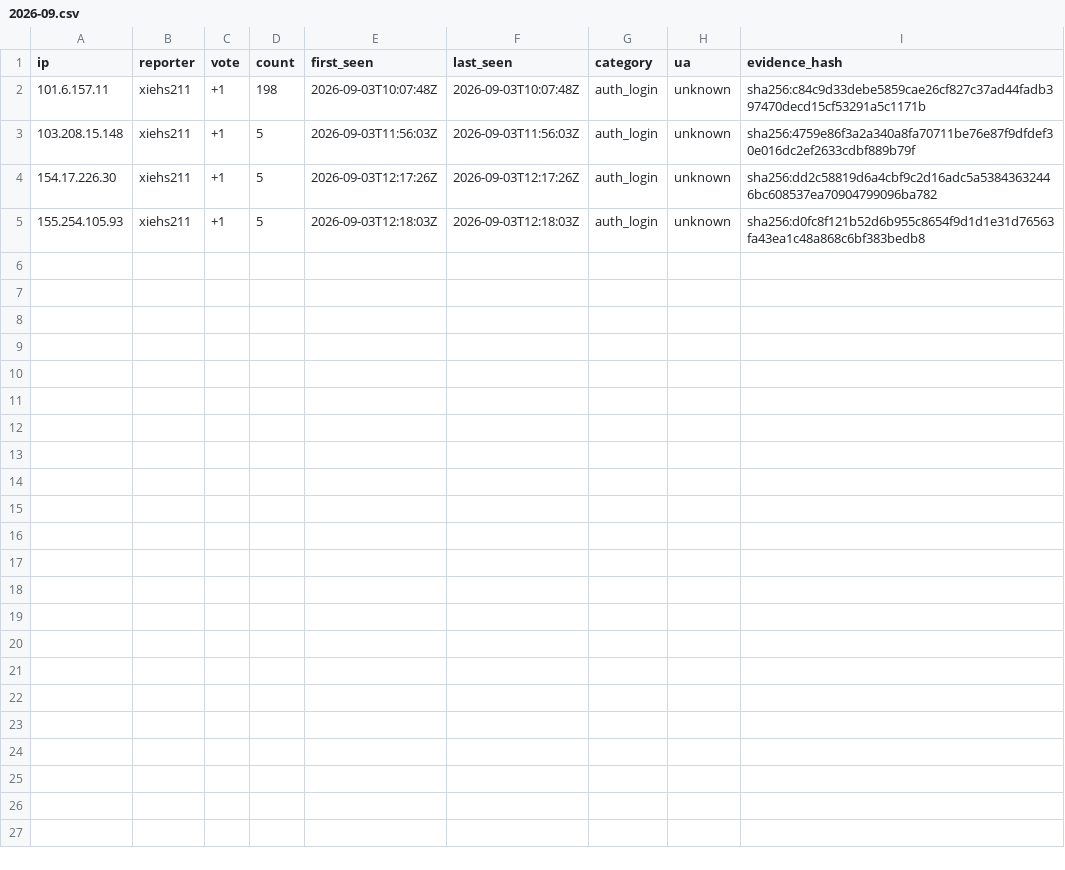
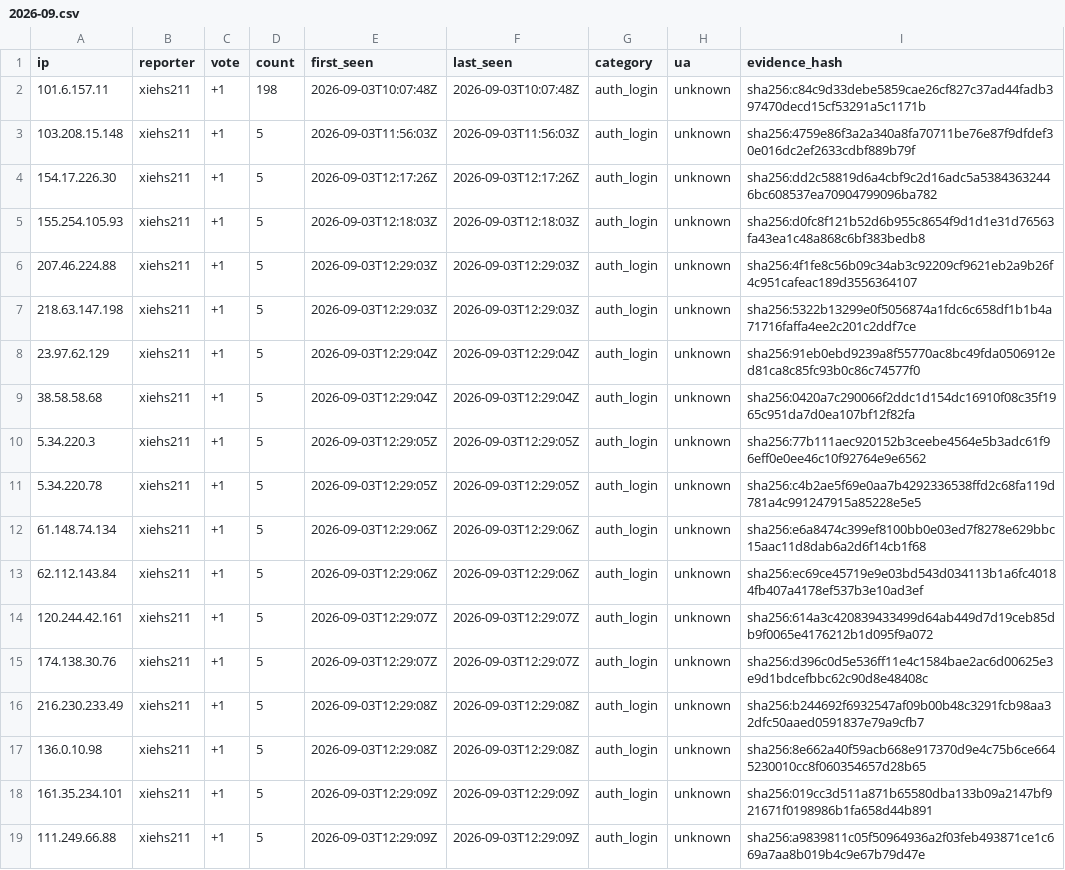
Before and after one commit to xiehs211/sub2api-badip, a CSV file: votes/2026-09.csv, drawn as a sheet; the diff names each change by its address in the sheet, - before the commit and + after, or states it on an @@ line.

Commit message:
report: add manually verified brute-force IP (#6)

```diff
--- a/votes/2026-09.csv
+++ b/votes/2026-09.csv
+row 6: 207.46.224.88 | xiehs211 | +1 | 5 | 2026-09-03T12:29:03Z | 2026-09-03T12:29:03Z | auth_login | unknown | sha256:4f1fe8c56b09c34ab3c92209cf9621eb2a9b26f4c951cafeac189d3556364107
+row 7: 218.63.147.198 | xiehs211 | +1 | 5 | 2026-09-03T12:29:03Z | 2026-09-03T12:29:03Z | auth_login | unknown | sha256:5322b13299e0f5056874a1fdc6c658df1b1b4a71716faffa4ee2c201c2ddf7ce
+row 8: 23.97.62.129 | xiehs211 | +1 | 5 | 2026-09-03T12:29:04Z | 2026-09-03T12:29:04Z | auth_login | unknown | sha256:91eb0ebd9239a8f55770ac8bc49fda0506912ed81ca8c85fc93b0c86c74577f0
+row 9: 38.58.58.68 | xiehs211 | +1 | 5 | 2026-09-03T12:29:04Z | 2026-09-03T12:29:04Z | auth_login | unknown | sha256:0420a7c290066f2ddc1d154dc16910f08c35f1965c951da7d0ea107bf12f82fa
+row 10: 5.34.220.3 | xiehs211 | +1 | 5 | 2026-09-03T12:29:05Z | 2026-09-03T12:29:05Z | auth_login | unknown | sha256:77b111aec920152b3ceebe4564e5b3adc61f96eff0e0ee46c10f92764e9e6562
+row 11: 5.34.220.78 | xiehs211 | +1 | 5 | 2026-09-03T12:29:05Z | 2026-09-03T12:29:05Z | auth_login | unknown | sha256:c4b2ae5f69e0aa7b4292336538ffd2c68fa119d781a4c991247915a85228e5e5
+row 12: 61.148.74.134 | xiehs211 | +1 | 5 | 2026-09-03T12:29:06Z | 2026-09-03T12:29:06Z | auth_login | unknown | sha256:e6a8474c399ef8100bb0e03ed7f8278e629bbc15aac11d8dab6a2d6f14cb1f68
+row 13: 62.112.143.84 | xiehs211 | +1 | 5 | 2026-09-03T12:29:06Z | 2026-09-03T12:29:06Z | auth_login | unknown | sha256:ec69ce45719e9e03bd543d034113b1a6fc40184fb407a4178ef537b3e10ad3ef
+row 14: 120.244.42.161 | xiehs211 | +1 | 5 | 2026-09-03T12:29:07Z | 2026-09-03T12:29:07Z | auth_login | unknown | sha256:614a3c420839433499d64ab449d7d19ceb85db9f0065e4176212b1d095f9a072
+row 15: 174.138.30.76 | xiehs211 | +1 | 5 | 2026-09-03T12:29:07Z | 2026-09-03T12:29:07Z | auth_login | unknown | sha256:d396c0d5e536ff11e4c1584bae2ac6d00625e3e9d1bdcefbbc62c90d8e48408c
+row 16: 216.230.233.49 | xiehs211 | +1 | 5 | 2026-09-03T12:29:08Z | 2026-09-03T12:29:08Z | auth_login | unknown | sha256:b244692f6932547af09b00b48c3291fcb98aa32dfc50aaed0591837e79a9cfb7
+row 17: 136.0.10.98 | xiehs211 | +1 | 5 | 2026-09-03T12:29:08Z | 2026-09-03T12:29:08Z | auth_login | unknown | sha256:8e662a40f59acb668e917370d9e4c75b6ce6645230010cc8f060354657d28b65
+row 18: 161.35.234.101 | xiehs211 | +1 | 5 | 2026-09-03T12:29:09Z | 2026-09-03T12:29:09Z | auth_login | unknown | sha256:019cc3d511a871b65580dba133b09a2147bf921671f0198986b1fa658d44b891
+row 19: 111.249.66.88 | xiehs211 | +1 | 5 | 2026-09-03T12:29:09Z | 2026-09-03T12:29:09Z | auth_login | unknown | sha256:a9839811c05f50964936a2f03feb493871ce1c669a7aa8b019b4c9e67b79d47e
```
